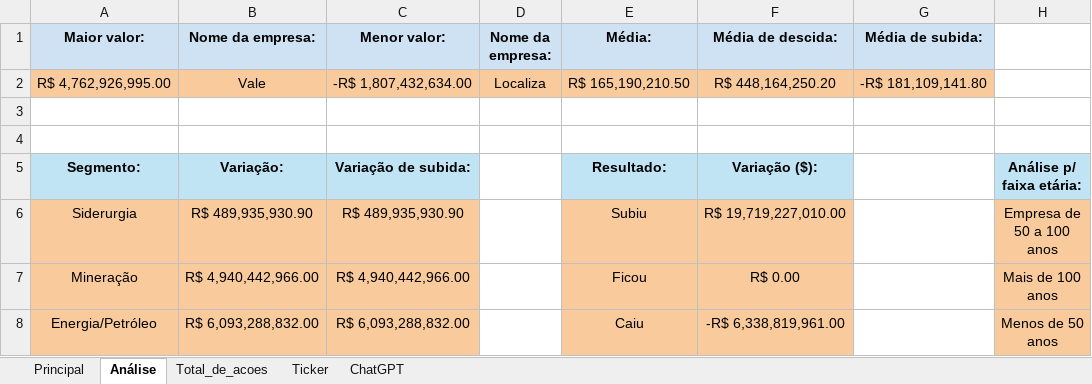
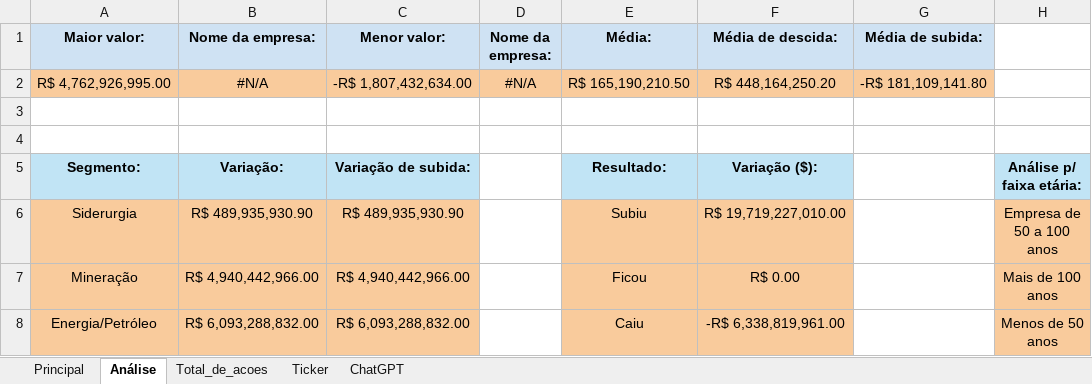
Before and after one commit to kirigaya7447/Intensivo-python, an Excel workbook: Planilha/Planilha.xlsx, sheet Análise, drawn as a sheet; only a part is shown; values as stored, in another font and other column widths than the file's, no borders; charts and pictures not drawn; the diff names each change by its address in the sheet, - before the commit and + after, or states it on an @@ line.

```diff
--- a/Planilha/Planilha.xlsx (sheet Análise)
+++ b/Planilha/Planilha.xlsx (sheet Análise)
-B2 (Nome da empresa:): Vale
+B2 (Nome da empresa:): #N/A
-D2 (Nome da empresa:): Localiza
+D2 (Nome da empresa:): #N/A
```
Also changed, not shown: sheet Principal, charts or pictures, 5 other files.
